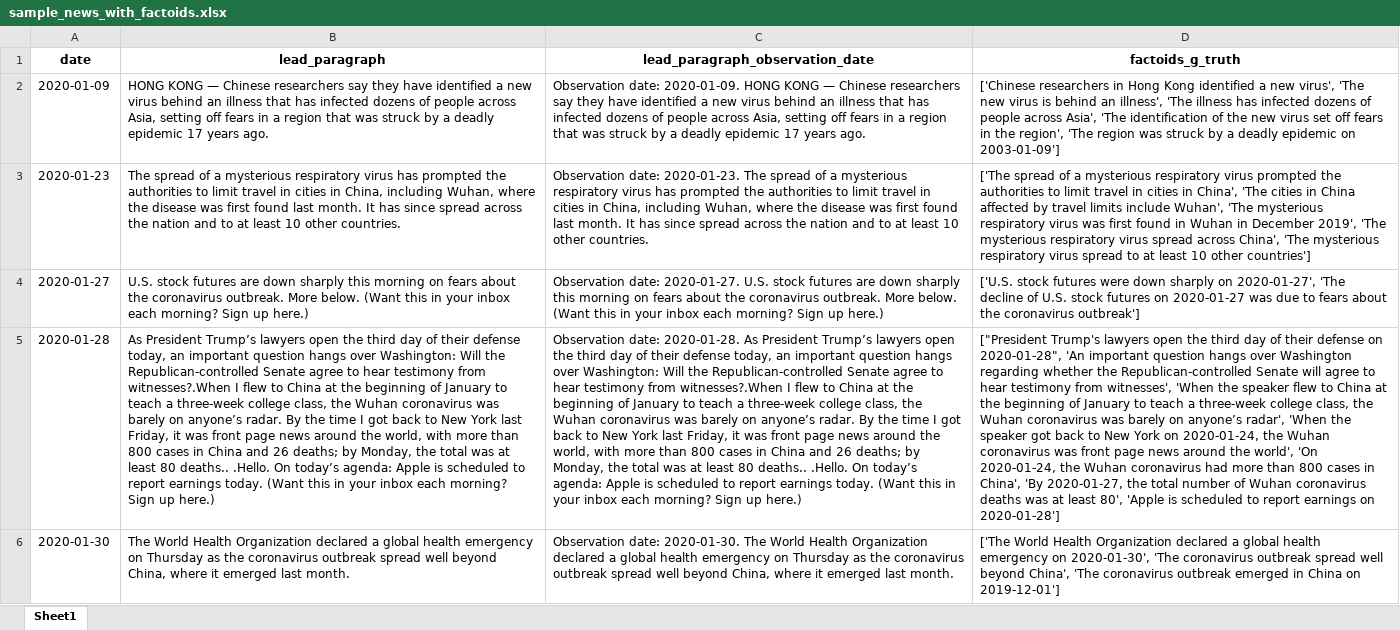
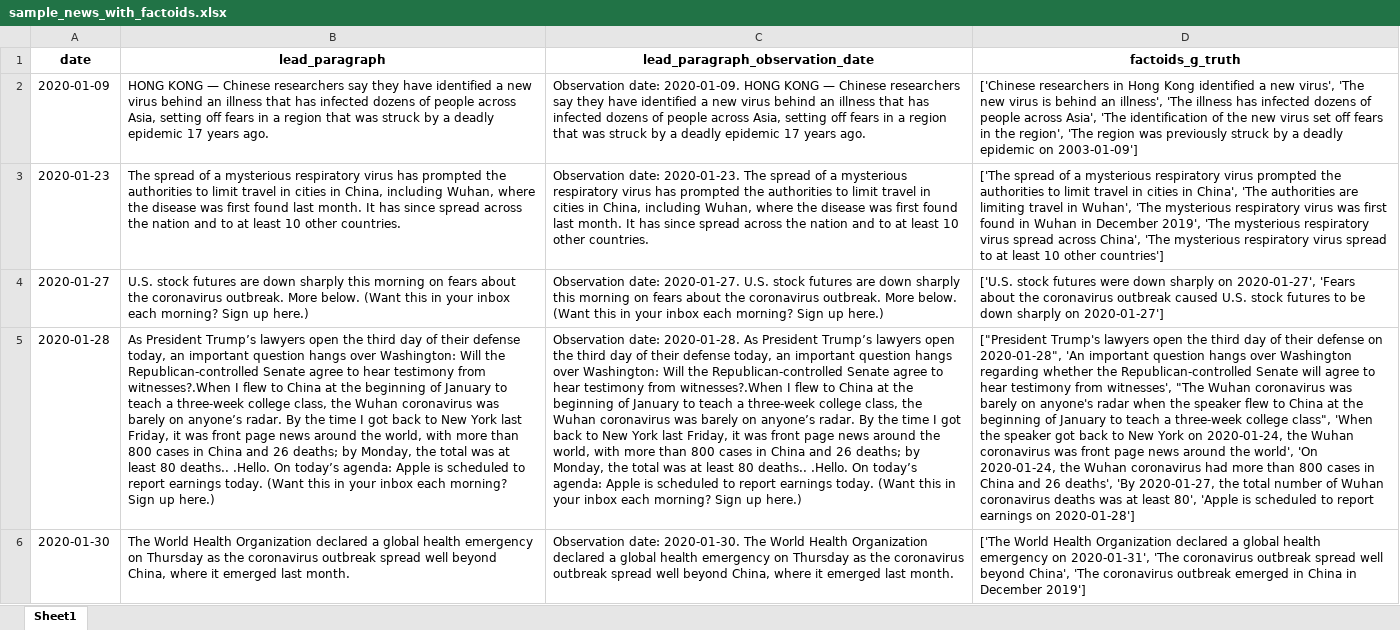
Before and after one commit to UltimateBeaver/sample-project, an Excel workbook: data/sample_news_with_factoids.xlsx, sheet Sheet1, drawn as a sheet; only a part is shown; values as stored, in another font and other column widths than the file's, no borders; the diff covers the shown part only; the diff names each change by its address in the sheet, - before the commit and + after, or states it on an @@ line.

```diff
--- a/data/sample_news_with_factoids.xlsx (sheet Sheet1)
+++ b/data/sample_news_with_factoids.xlsx (sheet Sheet1)
-D2 (factoids_g_truth): …region was struck by…
+D2 (factoids_g_truth): …region was previously struck by…
-D3 (factoids_g_truth): …China', 'The cities in China affected by travel limits include Wuhan', 'The…
+D3 (factoids_g_truth): …China', 'The authorities are limiting travel in Wuhan', 'The…
-D4 (factoids_g_truth): …on 2020-01-27', 'The decline of U.S. stock futures on 2020-01-27 was due to fears about the coronavirus outbreak']
+D4 (factoids_g_truth): …on 2020-01-27', 'Fears about the coronavirus outbreak caused U.S. stock futures to be down sharply on 2020-01-27']
-D5 (factoids_g_truth): …from witnesses', 'When the speaker flew to China at the beginning of January to teach a three-week college class, the Wuhan coronavirus was barely on anyone’s radar', 'When the speaker got back to New York on 2020-01-24, the Wuhan coronavirus was front page news around the world', 'On 2020-01-24, the Wuhan coronavirus had more than 800 cases in China', 'By 2020-01-27,…
+D5 (factoids_g_truth): …from witnesses', "The Wuhan coronavirus was barely on anyone's radar when the speaker flew to China at the beginning of January to teach a three-week college class", 'When the speaker got back to New York on 2020-01-24, the Wuhan coronavirus was front page news around the world', 'On 2020-01-24, the Wuhan coronavirus had more than 800 cases in China and 26 deaths', 'By 2020-01-27,…
-D6 (factoids_g_truth): …emergency on 2020-01-30', 'The coronavirus outbreak spread well beyond China', 'The coronavirus outbreak emerged in China on 2019-12-01']
+D6 (factoids_g_truth): …emergency on 2020-01-31', 'The coronavirus outbreak spread well beyond China', 'The coronavirus outbreak emerged in China in December 2019']
```
Also changed, not shown: 4 edited cells elsewhere in this sheet, data/Annotazioni_1_with_factoids.xlsx, 12 other files.
